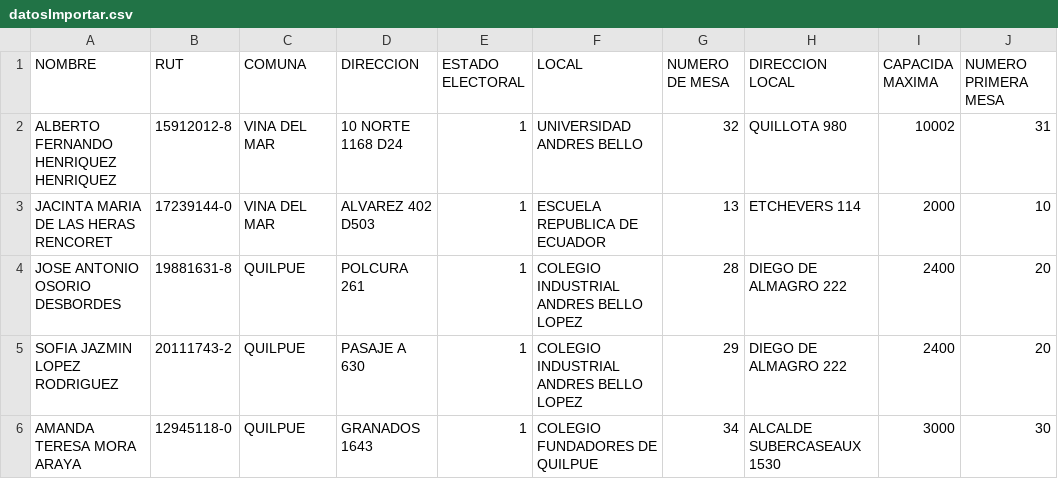
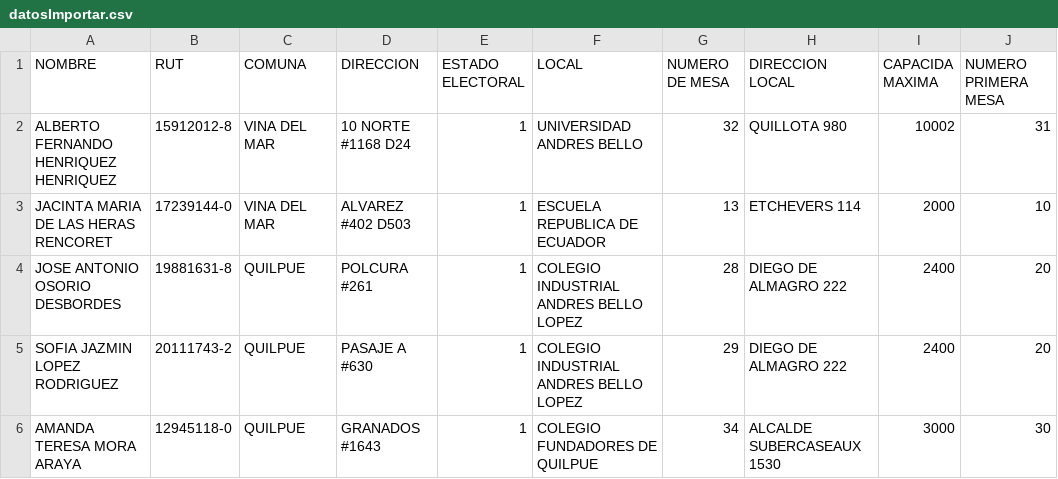
Before and after one commit to nicoacuna10/Gestion_de_Votantes-Locales_de_Sufragio, a CSV file: datosImportar.csv, drawn as a sheet; only a part is shown; the diff names each change by its address in the sheet, - before the commit and + after, or states it on an @@ line.

```diff
--- a/datosImportar.csv
+++ b/datosImportar.csv
-D2 (DIRECCION): 10 NORTE 1168 D24
+D2 (DIRECCION): 10 NORTE #1168 D24
-D3 (DIRECCION): ALVAREZ 402 D503
+D3 (DIRECCION): ALVAREZ #402 D503
-D4 (DIRECCION): POLCURA 261
+D4 (DIRECCION): POLCURA #261
-D5 (DIRECCION): PASAJE A 630
+D5 (DIRECCION): PASAJE A #630
-D6 (DIRECCION): GRANADOS 1643
+D6 (DIRECCION): GRANADOS #1643
```
Also changed, not shown: 26 other files.
